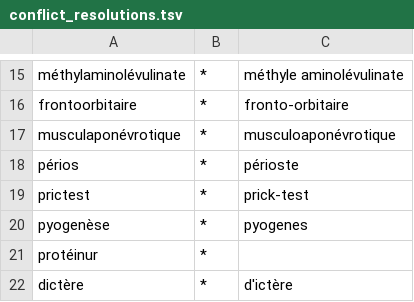
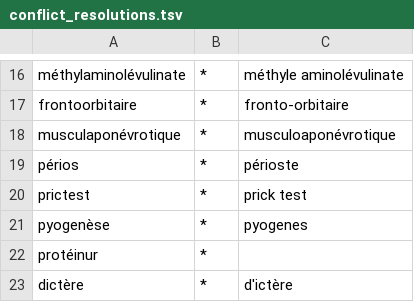
Before and after one commit to UltiMed-Org/UltiMed-ASR-FR-v2-regex-fixes, a TSV file: inputs/conflict_resolutions.tsv, drawn as a sheet; only a part is shown, gaps mark what is left out; the diff covers the shown part only.

```diff
--- a/inputs/conflict_resolutions.tsv
+++ b/inputs/conflict_resolutions.tsv
@@ -18,3 +19,3 @@ musculaponévrotique	*	musculoaponévrotique
 périos	*	périoste
-prictest	*	prick-test
+prictest	*	prick test
 pyogenèse	*	pyogenes
```
Also changed, not shown: 24 added rows and 1 edited cell elsewhere in this file.
